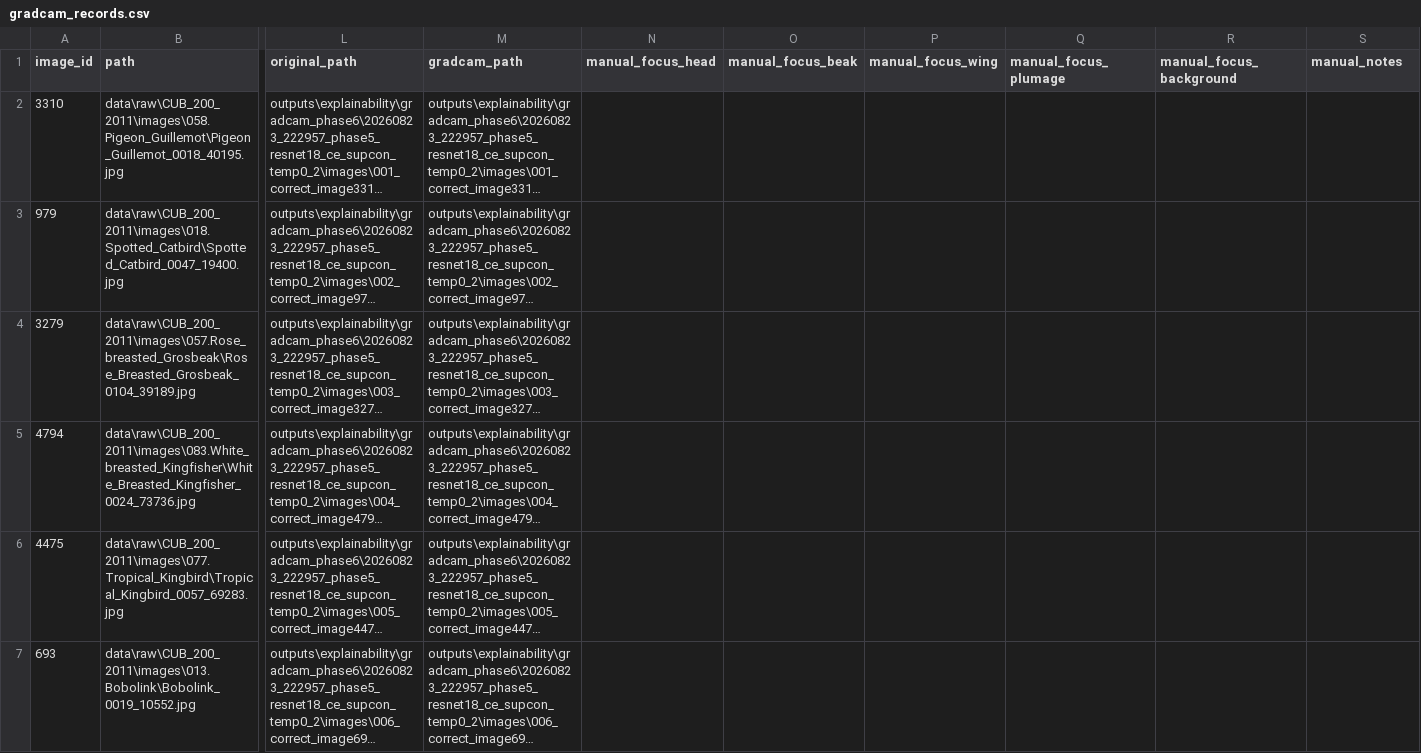
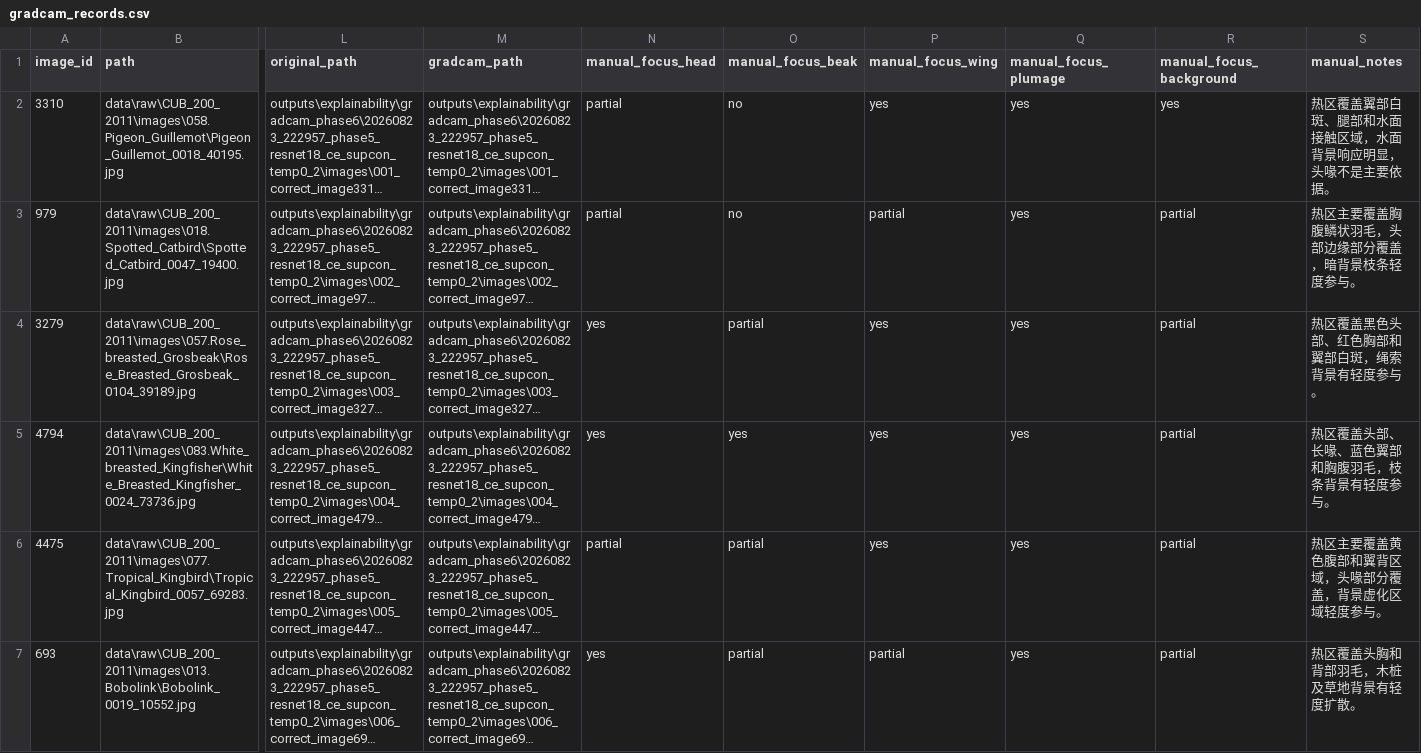
Before and after one commit to cacacacc/VisionSearch-FG, a CSV file: outputs/explainability/gradcam_phase6/20260823_222957_phase5_resnet18_ce_supcon_temp0_2/gradcam_records.csv, drawn as a sheet; only a part is shown, gaps mark what is left out; long unchanged cells end in …; the diff covers the shown part only; the diff names each change by its address in the sheet, - before the commit and + after, or states it on an @@ line.

```diff
--- a/outputs/explainability/gradcam_phase6/20260823_222957_phase5_resnet18_ce_supcon_temp0_2/gradcam_records.csv
+++ b/outputs/explainability/gradcam_phase6/20260823_222957_phase5_resnet18_ce_supcon_temp0_2/gradcam_records.csv
-N2:N3 (manual_focus_head): (empty)
+N2:N3 (manual_focus_head): partial
-O2:O3 (manual_focus_beak): (empty)
+O2:O3 (manual_focus_beak): no
-P2 (manual_focus_wing): (empty)
+P2 (manual_focus_wing): yes
-Q2:Q7 (manual_focus_plumage): (empty)
+Q2:Q7 (manual_focus_plumage): yes
-R2 (manual_focus_background): (empty)
+R2 (manual_focus_background): yes
-S2 (manual_notes): (empty)
+S2 (manual_notes): 热区覆盖翼部白斑、腿部和水面接触区域，水面背景响应明显，头喙不是主要依据。
-P3 (manual_focus_wing): (empty)
+P3 (manual_focus_wing): partial
-R3:R7 (manual_focus_background): (empty)
+R3:R7 (manual_focus_background): partial
-S3 (manual_notes): (empty)
+S3 (manual_notes): 热区主要覆盖胸腹鳞状羽毛，头部边缘部分覆盖，暗背景枝条轻度参与。
-N4:N5 (manual_focus_head): (empty)
+N4:N5 (manual_focus_head): yes
-O4 (manual_focus_beak): (empty)
+O4 (manual_focus_beak): partial
-P4:P6 (manual_focus_wing): (empty)
+P4:P6 (manual_focus_wing): yes
-S4 (manual_notes): (empty)
+S4 (manual_notes): 热区覆盖黑色头部、红色胸部和翼部白斑，绳索背景有轻度参与。
-O5 (manual_focus_beak): (empty)
+O5 (manual_focus_beak): yes
-S5 (manual_notes): (empty)
+S5 (manual_notes): 热区覆盖头部、长喙、蓝色翼部和胸腹羽毛，枝条背景有轻度参与。
-N6 (manual_focus_head): (empty)
+N6 (manual_focus_head): partial
-O6:O7 (manual_focus_beak): (empty)
+O6:O7 (manual_focus_beak): partial
-S6 (manual_notes): (empty)
+S6 (manual_notes): 热区主要覆盖黄色腹部和翼背区域，头喙部分覆盖，背景虚化区域轻度参与。
-N7 (manual_focus_head): (empty)
+N7 (manual_focus_head): yes
-P7 (manual_focus_wing): (empty)
+P7 (manual_focus_wing): partial
-S7 (manual_notes): (empty)
+S7 (manual_notes): 热区覆盖头胸和背部羽毛，木桩及草地背景有轻度扩散。
```
Also changed, not shown: 108 edited cells elsewhere in this file, outputs/explainability/gradcam_phase6/20260823_084541_phase5_resnet18_ce_only/gradcam_records.csv, outputs/explainability/gradcam_phase6/20260823_222949_phase5_resnet18_ce_supcon_temp0_1/gradcam_records.csv, 13 other files.
